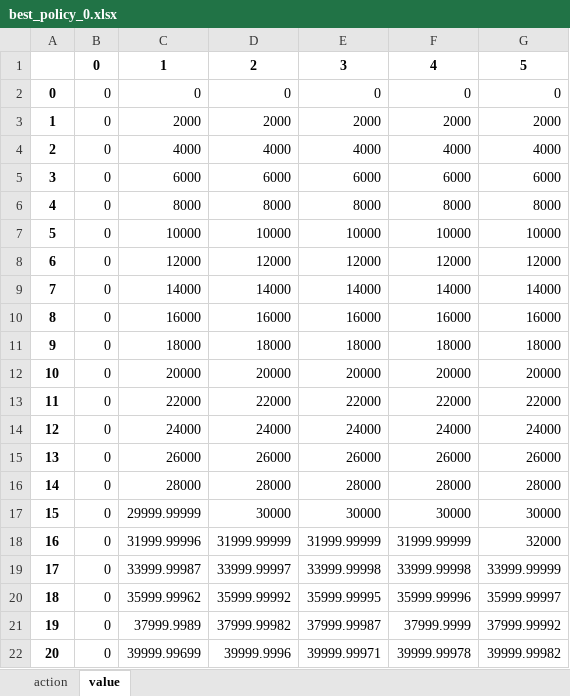
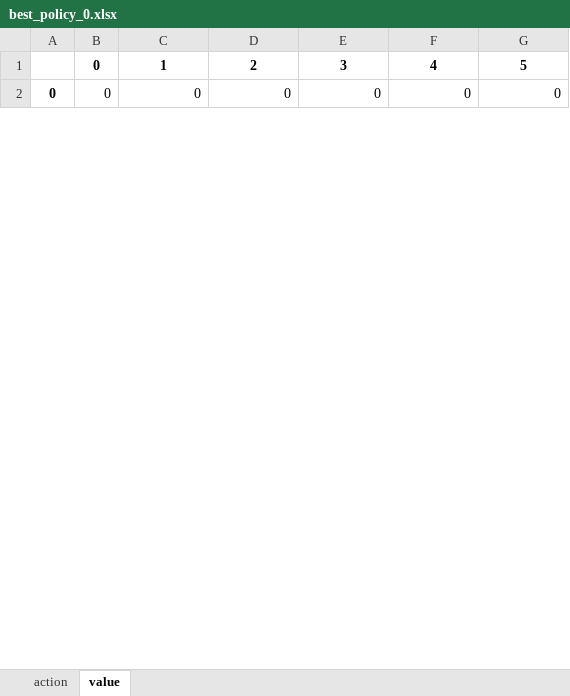
Before and after one commit to tingshan2859880/Operations-Research-Applications, an Excel workbook: data/output/best_policy_0.xlsx, sheet value, drawn as a sheet; only a part is shown; values as stored, in another font and other column widths than the file's, no borders; removed rows and columns are numbered as before the commit, all else as after; the diff covers the shown part only; the diff names each change by its address in the sheet, - before the commit and + after, or states it on an @@ line.

```diff
--- a/data/output/best_policy_0.xlsx (sheet value)
+++ b/data/output/best_policy_0.xlsx (sheet value)
-row 3: 1 | 0 | 2000 | 2000 | 2000 | 2000 | 2000
-row 4: 2 | 0 | 4000 | 4000 | 4000 | 4000 | 4000
-row 5: 3 | 0 | 6000 | 6000 | 6000 | 6000 | 6000
-row 6: 4 | 0 | 8000 | 8000 | 8000 | 8000 | 8000
-row 7: 5 | 0 | 10000 | 10000 | 10000 | 10000 | 10000
-row 8: 6 | 0 | 12000 | 12000 | 12000 | 12000 | 12000
-row 9: 7 | 0 | 14000 | 14000 | 14000 | 14000 | 14000
-row 10: 8 | 0 | 16000 | 16000 | 16000 | 16000 | 16000
-row 11: 9 | 0 | 18000 | 18000 | 18000 | 18000 | 18000
-row 12: 10 | 0 | 20000 | 20000 | 20000 | 20000 | 20000
-row 13: 11 | 0 | 22000 | 22000 | 22000 | 22000 | 22000
-row 14: 12 | 0 | 24000 | 24000 | 24000 | 24000 | 24000
-row 15: 13 | 0 | 26000 | 26000 | 26000 | 26000 | 26000
-row 16: 14 | 0 | 28000 | 28000 | 28000 | 28000 | 28000
-row 17: 15 | 0 | 29999.99999 | 30000 | 30000 | 30000 | 30000
-row 18: 16 | 0 | 31999.99996 | 31999.99999 | 31999.99999 | 31999.99999 | 32000
-row 19: 17 | 0 | 33999.99987 | 33999.99997 | 33999.99998 | 33999.99998 | 33999.99999
-row 20: 18 | 0 | 35999.99962 | 35999.99992 | 35999.99995 | 35999.99996 | 35999.99997
-row 21: 19 | 0 | 37999.9989 | 37999.99982 | 37999.99987 | 37999.9999 | 37999.99992
-row 22: 20 | 0 | 39999.99699 | 39999.9996 | 39999.99971 | 39999.99978 | 39999.99982
```
Also changed, not shown: 11 added rows and 142 removed rows elsewhere in this sheet, sheet action, data/output/best_policy_1.xlsx, data/output/best_policy_2.xlsx, 8 other files.
